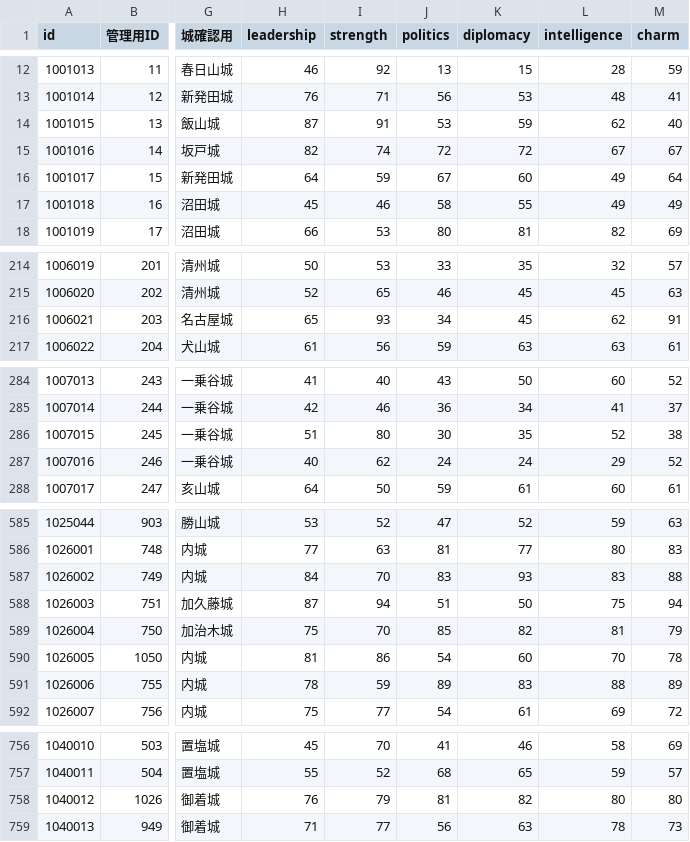
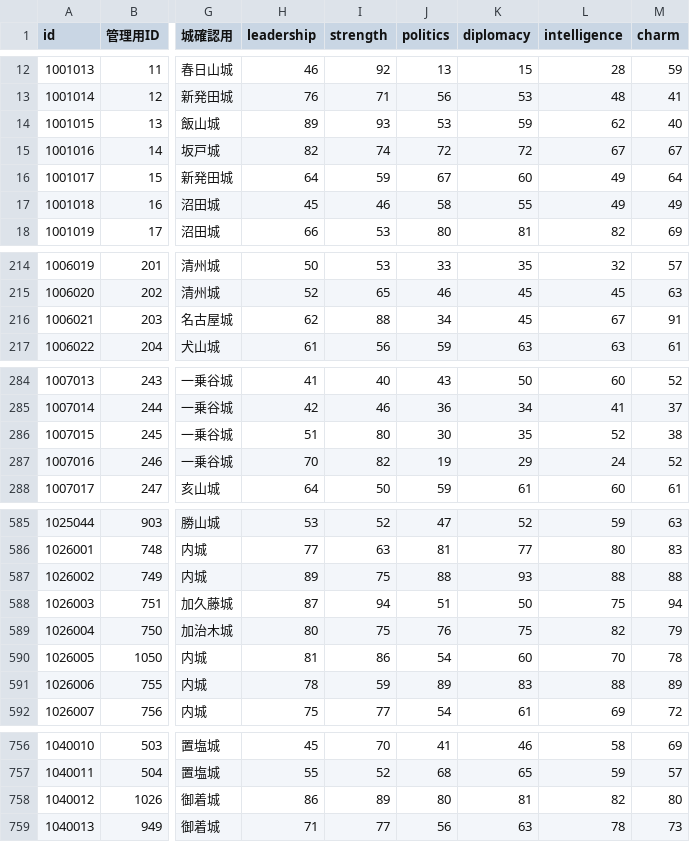
Before and after one commit to actrsys/sengoku-hadou, a CSV file: data/scenarios/1560_okehazama/warriors.csv, drawn as a sheet; only a part is shown, gaps mark what is left out; the diff covers the shown part only; the diff names each change by its address in the sheet, - before the commit and + after, or states it on an @@ line.

Commit message:
Add files via upload

```diff
--- a/data/scenarios/1560_okehazama/warriors.csv
+++ b/data/scenarios/1560_okehazama/warriors.csv
-H14 (leadership): 87
+H14 (leadership): 89
-I14 (strength): 91
+I14 (strength): 93
-H216 (leadership): 65
+H216 (leadership): 62
-I216 (strength): 93
+I216 (strength): 88
-L216 (intelligence): 62
+L216 (intelligence): 67
-H287 (leadership): 40
+H287 (leadership): 70
-I287 (strength): 62
+I287 (strength): 82
-J287 (politics): 24
+J287 (politics): 19
-K287 (diplomacy): 24
+K287 (diplomacy): 29
-L287 (intelligence): 29
+L287 (intelligence): 24
-H587 (leadership): 84
+H587 (leadership): 89
-I587 (strength): 70
+I587 (strength): 75
-J587 (politics): 83
+J587 (politics): 88
-L587 (intelligence): 83
+L587 (intelligence): 88
-H589 (leadership): 75
+H589 (leadership): 80
-I589 (strength): 70
+I589 (strength): 75
-J589 (politics): 85
+J589 (politics): 76
-K589 (diplomacy): 82
+K589 (diplomacy): 75
-L589 (intelligence): 81
+L589 (intelligence): 82
-H758 (leadership): 76
+H758 (leadership): 86
-I758 (strength): 79
+I758 (strength): 89
-J758 (politics): 81
+J758 (politics): 80
-K758 (diplomacy): 82
+K758 (diplomacy): 81
-L758 (intelligence): 80
+L758 (intelligence): 82
```
Also changed, not shown: 12 edited cells elsewhere in this file.
